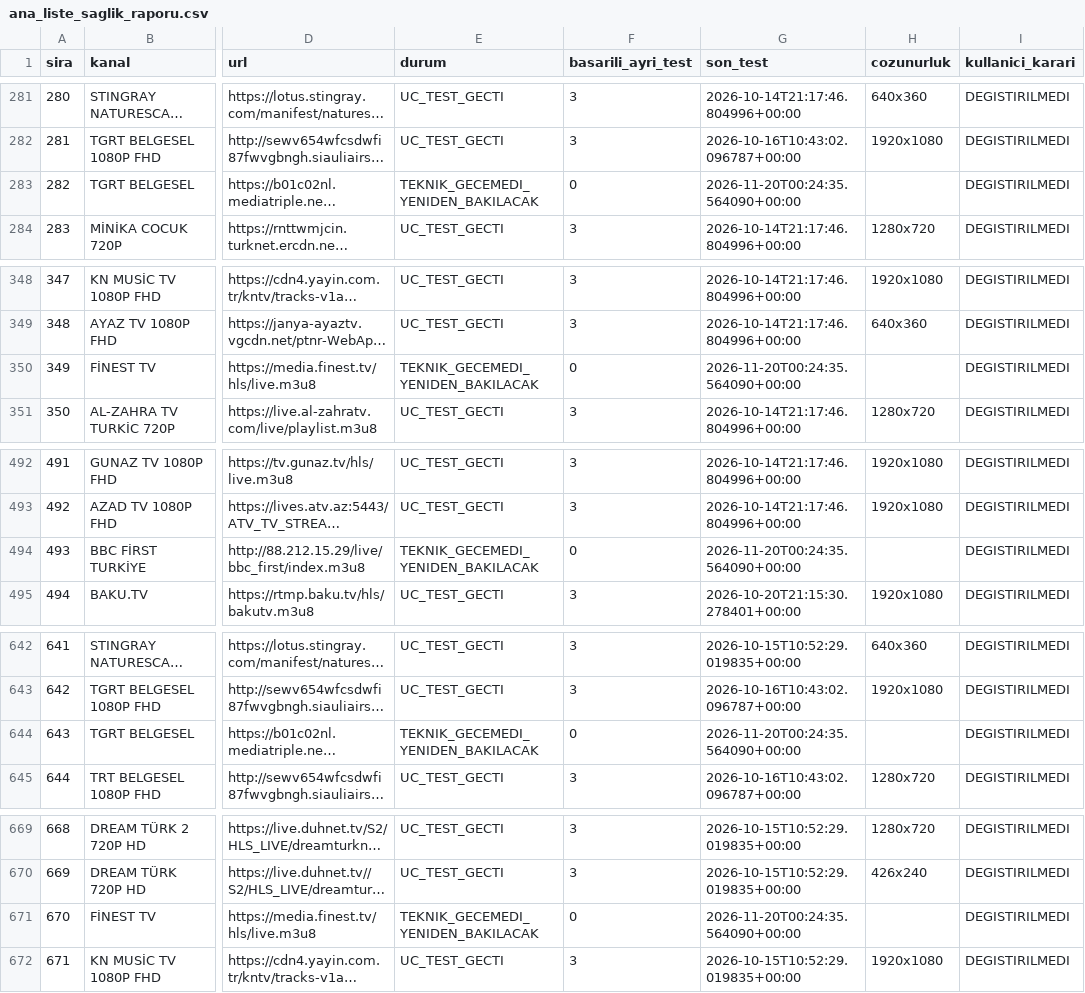
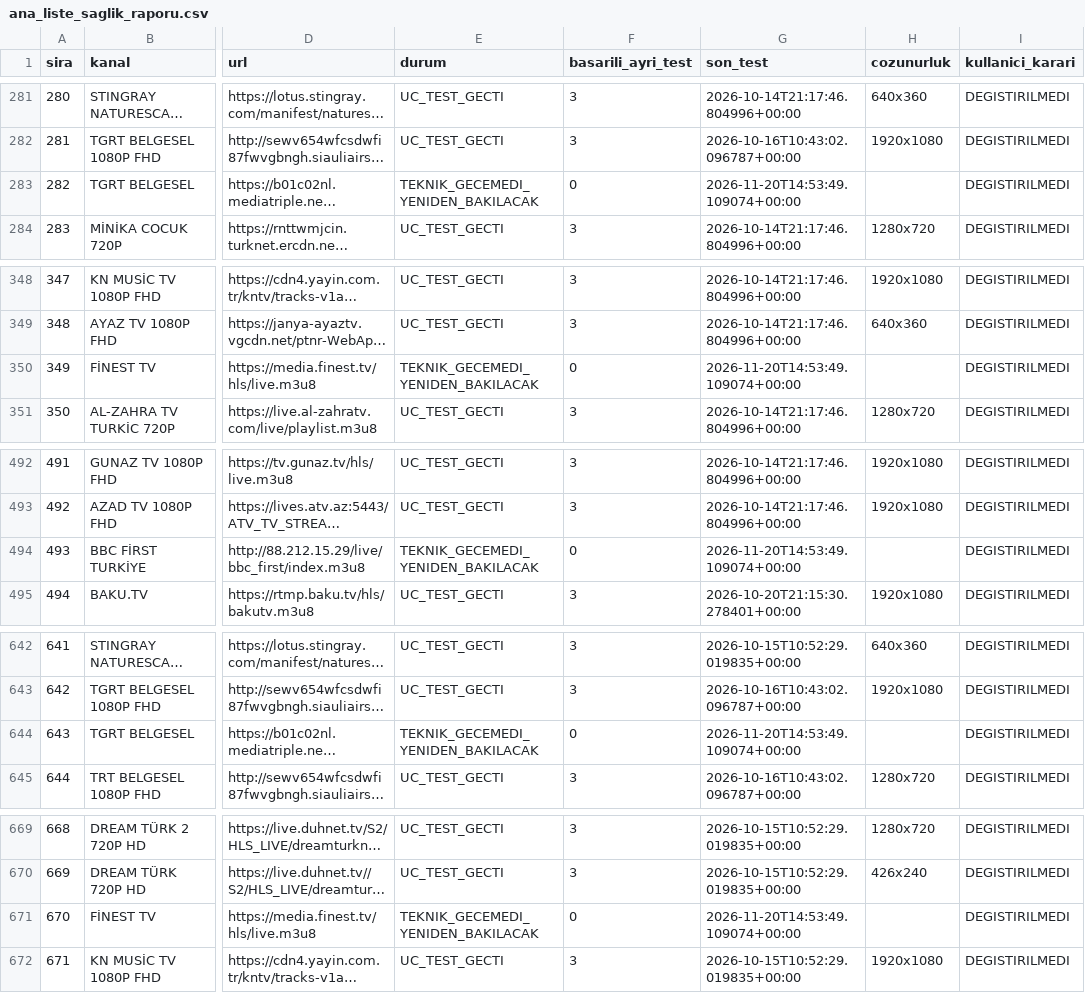
Before and after one commit to Madsc55/madsc-tv, a CSV file: madsc_kesif/ana_liste_saglik_raporu.csv, drawn as a sheet; only a part is shown, gaps mark what is left out; long unchanged cells end in …; the diff covers the shown part only; the diff names each change by its address in the sheet, - before the commit and + after, or states it on an @@ line.

```diff
--- a/madsc_kesif/ana_liste_saglik_raporu.csv
+++ b/madsc_kesif/ana_liste_saglik_raporu.csv
-G283 (son_test): 2026-11-20T00:24:35.564090+00:00
+G283 (son_test): 2026-11-20T14:53:49.109074+00:00
-G350 (son_test): 2026-11-20T00:24:35.564090+00:00
+G350 (son_test): 2026-11-20T14:53:49.109074+00:00
-G494 (son_test): 2026-11-20T00:24:35.564090+00:00
+G494 (son_test): 2026-11-20T14:53:49.109074+00:00
-G644 (son_test): 2026-11-20T00:24:35.564090+00:00
+G644 (son_test): 2026-11-20T14:53:49.109074+00:00
-G671 (son_test): 2026-11-20T00:24:35.564090+00:00
+G671 (son_test): 2026-11-20T14:53:49.109074+00:00
```
Also changed, not shown: 3 edited cells elsewhere in this file, madsc_kesif/ana_liste_calismayanlar.csv, madsc_kesif/filtre_reddedilenler.csv, 7 other files.
